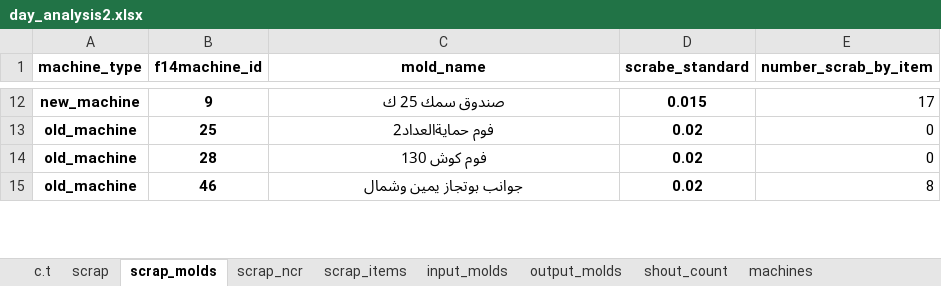
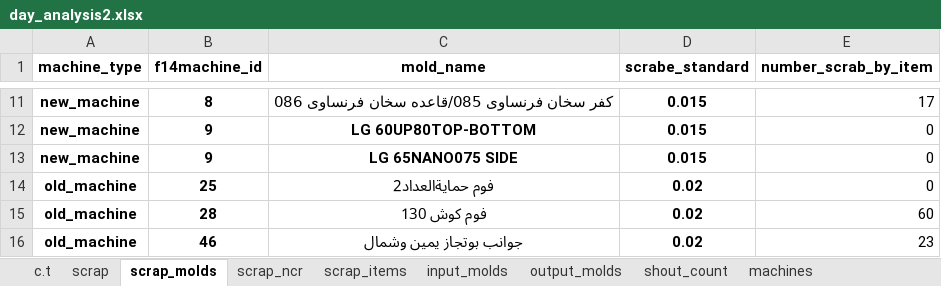
Before and after one commit to esmallah/data_assistant, an Excel workbook: analysis/formats/day_analysis2.xlsx, sheet scrap_molds, drawn as a sheet; only a part is shown, gaps mark what is left out; values as stored, in another font and other column widths than the file's, no borders; addresses are those after the commit; the diff covers the shown part only; the diff names each change by its address in the sheet, - before the commit and + after, or states it on an @@ line.

```diff
--- a/analysis/formats/day_analysis2.xlsx (sheet scrap_molds)
+++ b/analysis/formats/day_analysis2.xlsx (sheet scrap_molds)
-B11 (f14machine_id): 9
+B11 (f14machine_id): 8
-C11 (mold_name): صندوق سمك 25 ك
+C11 (mold_name): كفر سخان فرنساوى 085/قاعده سخان فرنساوى 086
+row 12: new_machine | 9 | LG 60UP80TOP-BOTTOM | 0.015 | 0
+row 13: new_machine | 9 | LG 65NANO075 SIDE | 0.015 | 0
-E15 (number_scrab_by_item): 0
+E15 (number_scrab_by_item): 60
-E16 (number_scrab_by_item): 8
+E16 (number_scrab_by_item): 23
```
Also changed, not shown: 2 added rows, 3 removed rows and 17 edited cells elsewhere in this sheet, sheet input_molds, sheet output_molds, sheet scrap, sheet scrap_items, sheet machines, sheet shout_count, 2 more sheets, analysis/formats/QC_molds_daily_archive.xlsx, analysis/formats/QC_molds_daily_summary.xlsx, 6 other files.
